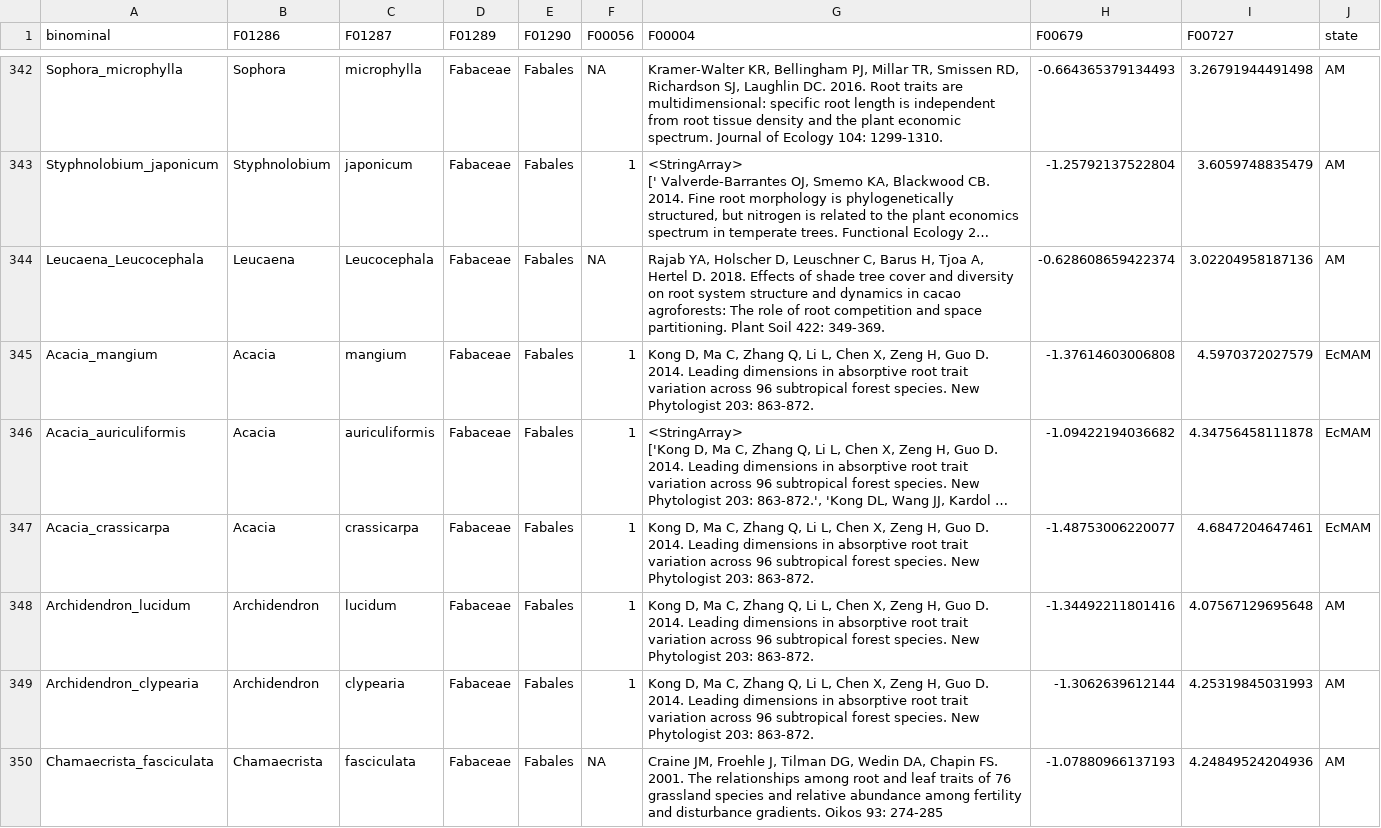
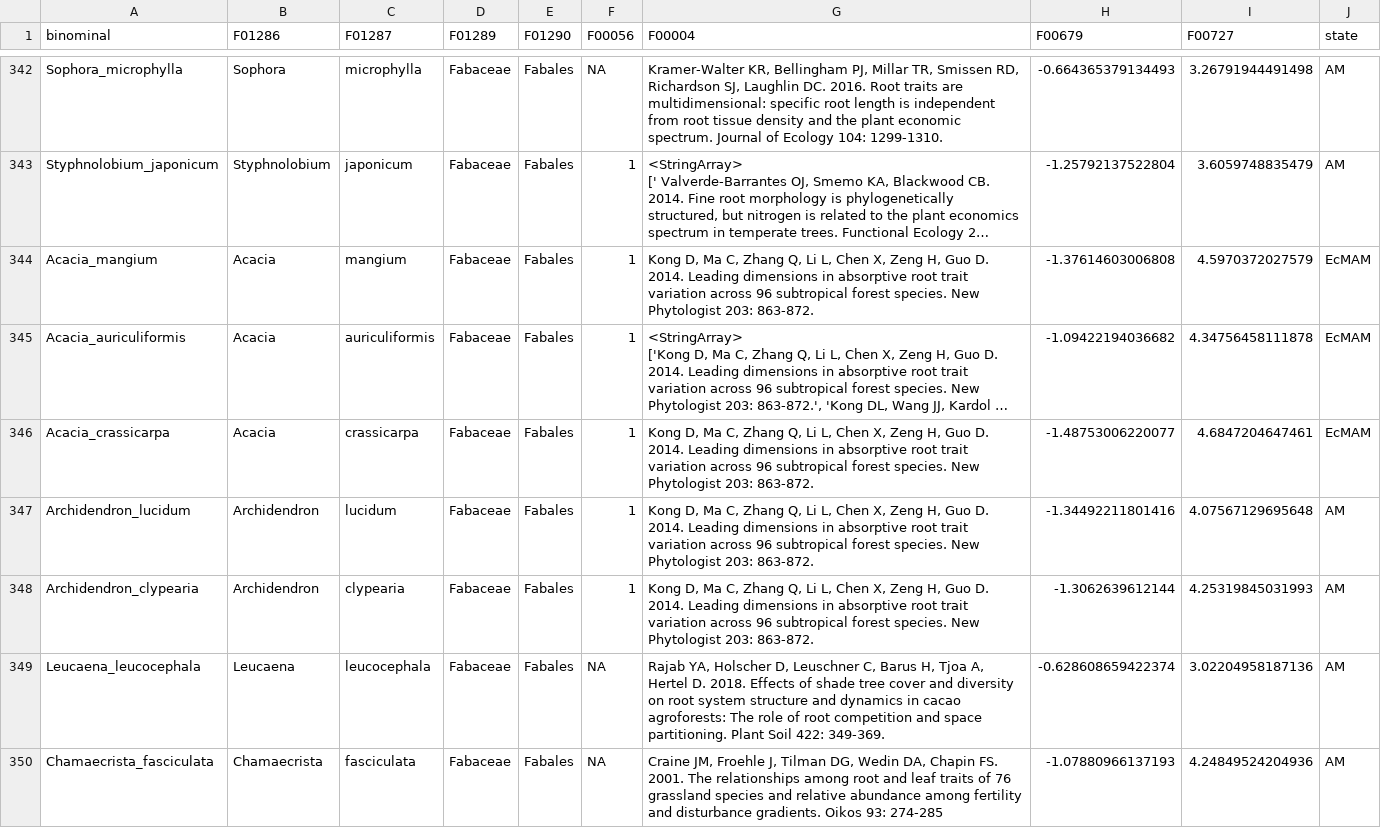
Before and after one commit to anoban/wsu, a CSV file: data/chapter2/FREDv3subset/collab_fineroots_log_995_species_means_5states_name_matched_with_phylogeny.csv, drawn as a sheet; only a part is shown, gaps mark what is left out; long unchanged cells end in …; removed rows and columns are numbered as before the commit, all else as after; the diff names each change by its address in the sheet, - before the commit and + after, or states it on an @@ line.

Commit message:
modified:   R/notebooks/MR-PMM.ipynb 	modified:   R/wrangling.R 	modified:   data/chapter2/FREDv3subset/collab_fineroots_log_1006_species_means.csv 	modified:   data/chapter2/FREDv3subset/collab_fineroots_log_995_species_means_5states.csv 	modified:   data/chapter2/FREDv3subset/collab_fineroots_log_995_species_means_5states_name_matched_with_phylogeny.csv 	modified:   data/chapter2/uphylomaker/collab_fineroots_log_995_species_means_5states.tre 	modified:   notebooks/chapter_02/populate_states.ipynb 	modified:   notebooks/chapter_02/subsetting.ipynb

```diff
--- a/data/chapter2/FREDv3subset/collab_fineroots_log_995_species_means_5states_name_matched_with_phylogeny.csv
+++ b/data/chapter2/FREDv3subset/collab_fineroots_log_995_species_means_5states_name_matched_with_phylogeny.csv
-row 344: Leucaena_Leucocephala | Leucaena | Leucocephala | Fabaceae | Fabales | NA | Rajab YA, Holscher D, Leuschner C, Barus H, Tjoa A, Hertel D. 2018. Effects of shade tree cover and diversity on root system structure and dynamics in cacao agroforests: The role of root competition and space partitioning. Plant Soil 422: 349-369. | -0.628608659422374 | 3.02204958187136 | AM
+row 349: Leucaena_leucocephala | Leucaena | leucocephala | Fabaceae | Fabales | NA | Rajab YA, Holscher D, Leuschner C, Barus H, Tjoa A, Hertel D. 2018. Effects of shade tree cover and diversity on root system structure and dynamics in cacao agroforests: The role of root competition and space partitioning. Plant Soil 422: 349-369. | -0.628608659422374 | 3.02204958187136 | AM
```
Also changed, not shown: data/chapter2/FREDv3subset/collab_fineroots_log_1006_species_means.csv, data/chapter2/FREDv3subset/collab_fineroots_log_995_species_means_5states.csv, 5 other files.
